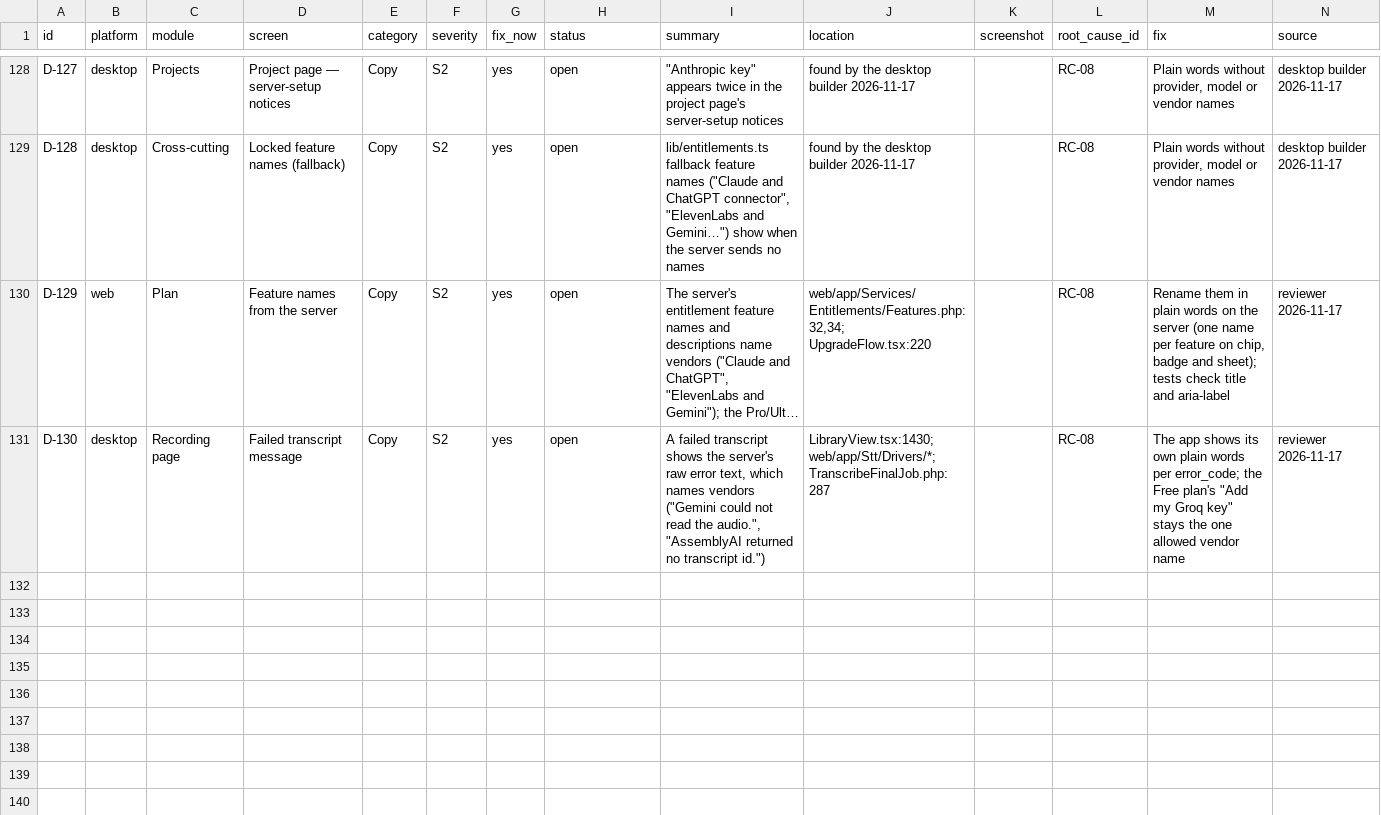
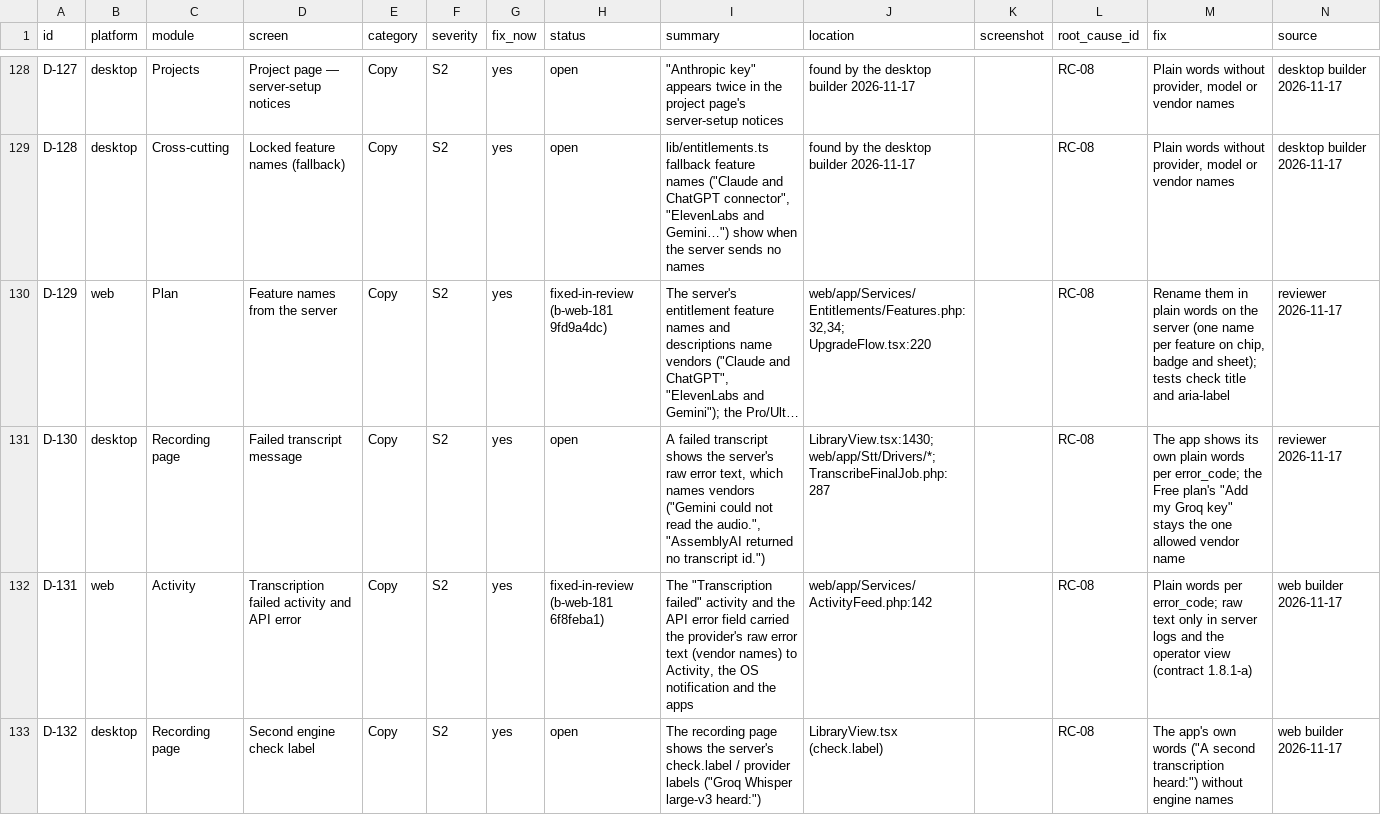
Before and after one commit to skillLeo/echo-ledger, a CSV file: docs/v2/audit/bugs.csv, drawn as a sheet; only a part is shown, gaps mark what is left out; long unchanged cells end in …; the diff covers the shown part only; the diff names each change by its address in the sheet, - before the commit and + after, or states it on an @@ line.

Commit message:
Contract 1.8.1-a: a failed transcript's error is the documented plain message only; desktop research note on the Dock policy; new backlog rows for vendor names

```diff
--- a/docs/v2/audit/bugs.csv
+++ b/docs/v2/audit/bugs.csv
-H130 (status): open
+H130 (status): fixed-in-review (b-web-181 9fd9a4dc)
+row 132: D-131 | web | Activity | Transcription failed activity and API error | Copy | S2 | yes | fixed-in-review (b-web-181 6f8feba1) | The "Transcription failed" activity and the API error field carried the provider's raw error text (vendor names) to Activity, the OS notification and the apps | web/app/Services/ActivityFeed.php:142 |  | RC-08 | Plain words per error_code; raw text only in server logs and the operator view (contract 1.8.1-a) | web builder 2026-11-17
+row 133: D-132 | desktop | Recording page | Second engine check label | Copy | S2 | yes | open | The recording page shows the server's check.label / provider labels ("Groq Whisper large-v3 heard:") | LibraryView.tsx (check.label) |  | RC-08 | The app's own words ("A second transcription heard:") without engine names | web builder 2026-11-17
```
Also changed, not shown: 4 added rows elsewhere in this file, 2 other files.
